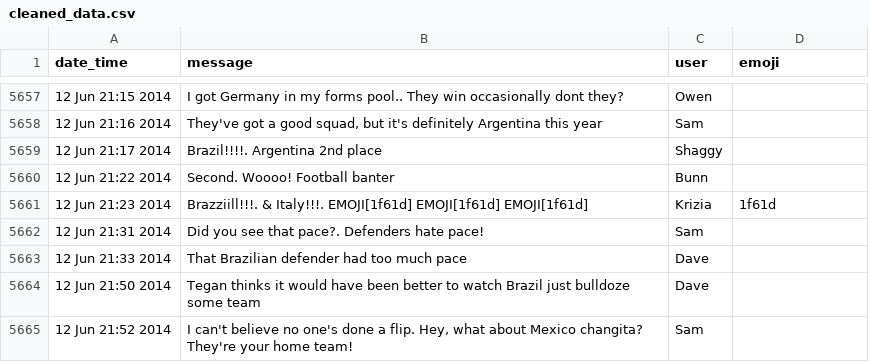
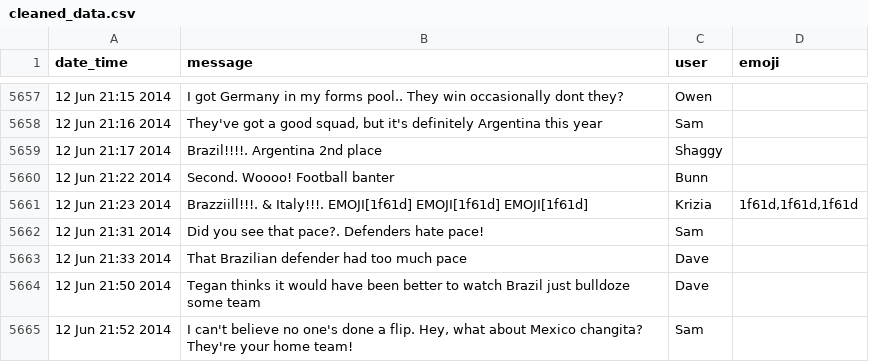
Before and after one commit to swarbrickjones/Horde_Analysis, a CSV file: data/cleaned_data.csv, drawn as a sheet; only a part is shown, gaps mark what is left out; the diff covers the shown part only.

```diff
--- a/data/cleaned_data.csv
+++ b/data/cleaned_data.csv
@@ -5660,3 +5660,3 @@
 "12 Jun 21:22 2014","Second. Woooo! Football banter","Bunn",""
-"12 Jun 21:23 2014","Brazziill!!!. & Italy!!!.  EMOJI[1f61d]  EMOJI[1f61d]  EMOJI[1f61d] ","Krizia","1f61d"
+"12 Jun 21:23 2014","Brazziill!!!. & Italy!!!.  EMOJI[1f61d]  EMOJI[1f61d]  EMOJI[1f61d] ","Krizia","1f61d,1f61d,1f61d"
 "12 Jun 21:31 2014","Did you see that pace?. Defenders hate pace!","Sam",""
```
Also changed, not shown: 175 edited cells elsewhere in this file, 42 other files.
